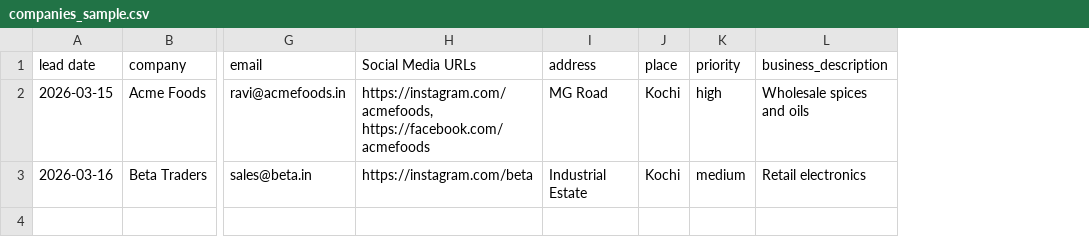
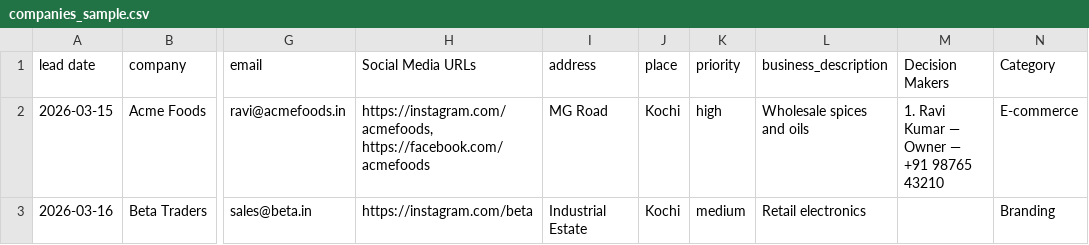
Before and after one commit to karuncodeace/atomic-crm, a CSV file: src/components/atomic-crm/dataImport/companies_sample.csv, drawn as a sheet; only a part is shown, gaps mark what is left out; the diff names each change by its address in the sheet, - before the commit and + after, or states it on an @@ line.

Commit message:
Add company category with dropdown in leads table

```diff
--- a/src/components/atomic-crm/dataImport/companies_sample.csv
+++ b/src/components/atomic-crm/dataImport/companies_sample.csv
+column M (Decision Makers), row 2: 1. Ravi Kumar — Owner — +91 98765 43210
+column N (Category), rows 2-3: E-commerce | Branding
```
Also changed, not shown: 24 other files.
